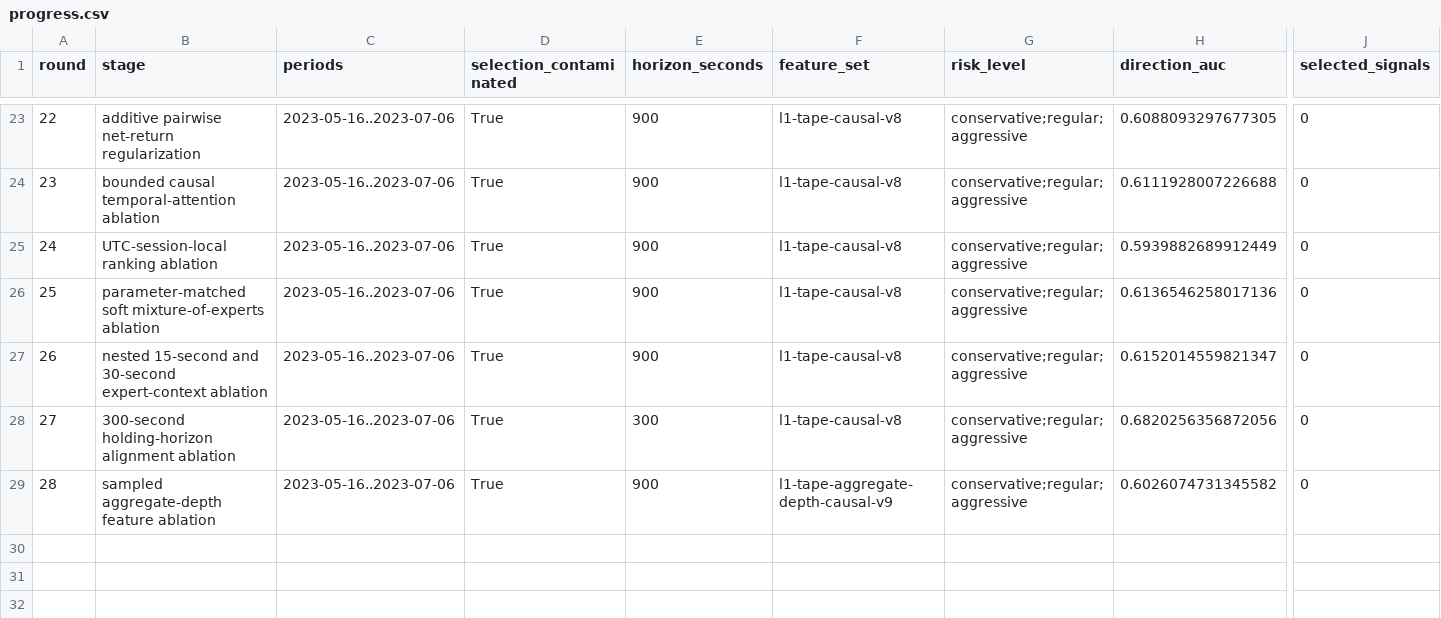
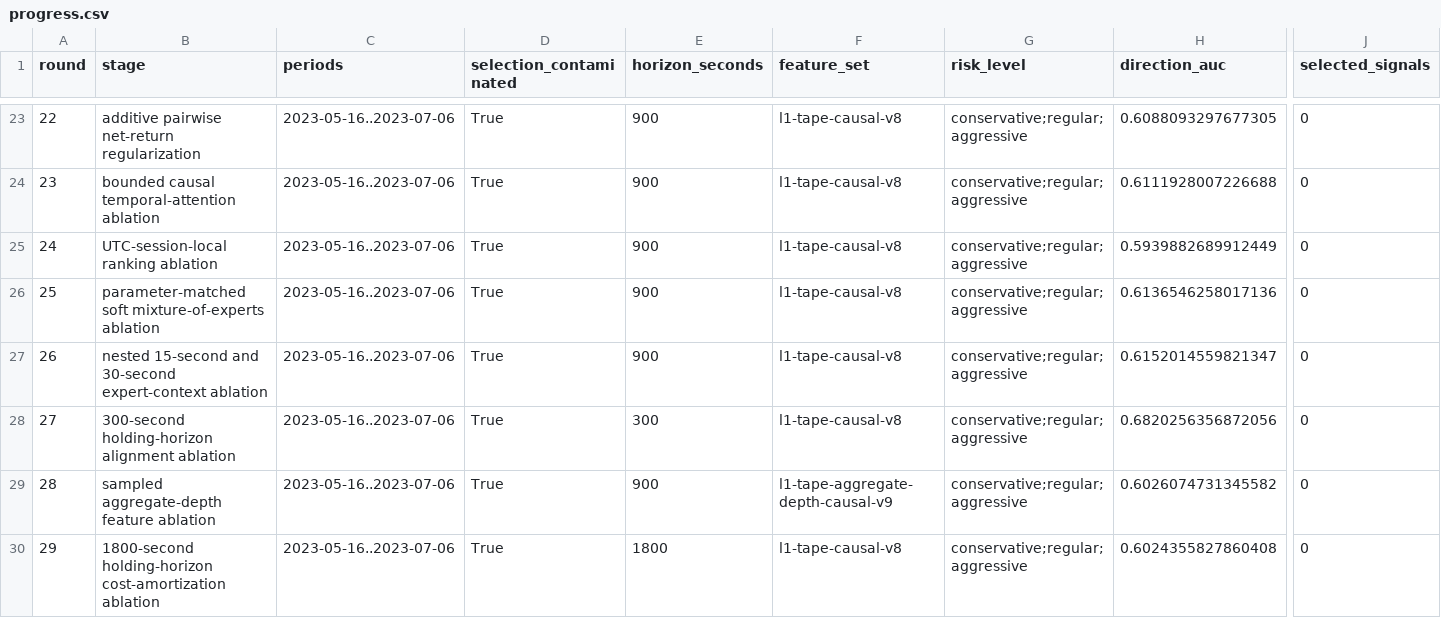
Before and after one commit to strmt7/simple_ai_trading, a CSV file: docs/model-research/action-value/latest/progress.csv, drawn as a sheet; only a part is shown, gaps mark what is left out; rows hold the shown columns only; the diff names each change by its address in the sheet, - before the commit and + after, or states it on an @@ line.

Commit message:
Publish rejected Round 29 horizon evidence

```diff
--- a/docs/model-research/action-value/latest/progress.csv
+++ b/docs/model-research/action-value/latest/progress.csv
+row 30: 29 | 1800-second holding-horizon cost-amortization ablation | 2023-05-16..2023-07-06 | True | 1800 | l1-tape-causal-v8 | conservative;regular;aggressive | 0.6024355827860408 | 0
```
Also changed, not shown: docs/model-research/action-value/latest/barrier-outcomes.csv, docs/model-research/action-value/latest/forecast.csv, 15 other files.
